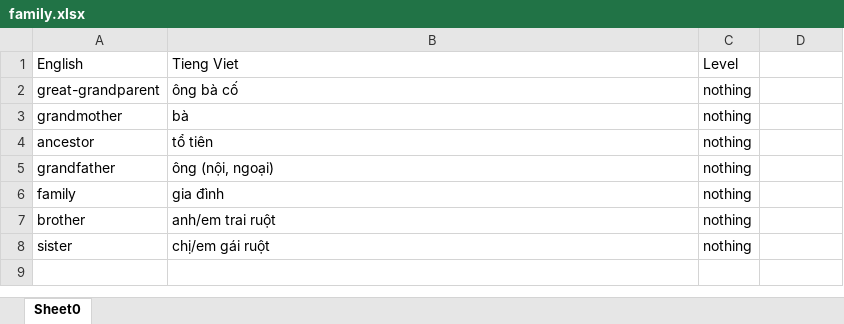
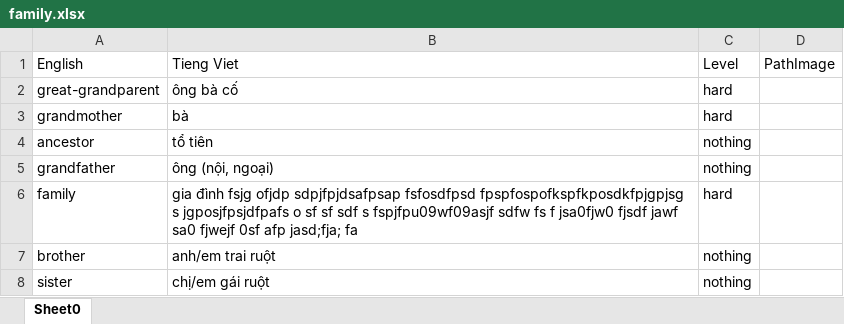
Before and after one commit to Trongha/Dictionary1, an Excel workbook: src/data/dataFile/outxlsx/family.xlsx, sheet Sheet0, drawn as a sheet; values as stored, in another font and other column widths than the file's, no borders; the diff names each change by its address in the sheet, - before the commit and + after, or states it on an @@ line.

```diff
--- a/src/data/dataFile/outxlsx/family.xlsx (sheet Sheet0)
+++ b/src/data/dataFile/outxlsx/family.xlsx (sheet Sheet0)
-D1: (empty)
+D1: PathImage
-C2:C3: nothing
+C2:C3: hard
-B6: gia đình
+B6: gia đình fsjg ofjdp sdpjfpjdsafpsap fsfosdfpsd fpspfospofkspfkposdkfpjgpjsg s jgposjfpsjdfpafs o sf sf sdf s fspjfpu09wf09asjf sdfw fs f jsa0fjw0 fjsdf jawf sa0 fjwejf 0sf afp jasd;fja; fa
-C6: nothing
+C6: hard
```
Also changed, not shown: src/data/dataFile/outxlsx/Region Of The World.xlsx, src/data/dataFile/outxlsx/building dictionary.xlsx, 23 other files.
